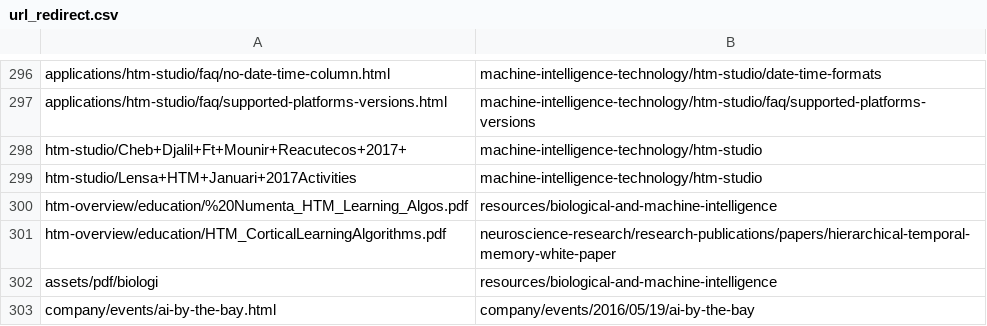
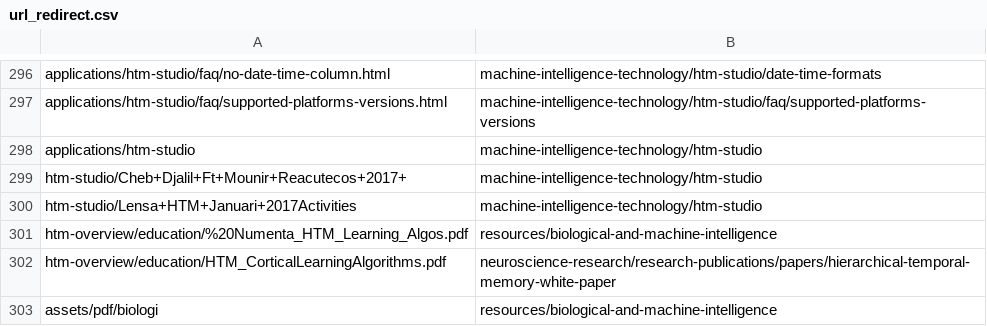
Before and after one commit to rhyolight/numenta-web, a CSV file: ci/numenta.com/url_redirect.csv, drawn as a sheet; only a part is shown, gaps mark what is left out; the shorter side is filled out with more unchanged rows.

Commit message:
applications/htm-studio

```diff
--- a/ci/numenta.com/url_redirect.csv
+++ b/ci/numenta.com/url_redirect.csv
@@ -297,2 +297,3 @@ applications/htm-studio/faq/no-date-time-column.html,machine-intelligence-techno
 applications/htm-studio/faq/supported-platforms-versions.html,machine-intelligence-technology/htm-studio/faq/supported-platforms-versions
+applications/htm-studio,machine-intelligence-technology/htm-studio
 htm-studio/Cheb+Djalil+Ft+Mounir+Reacutecos+2017+,machine-intelligence-technology/htm-studio
```
